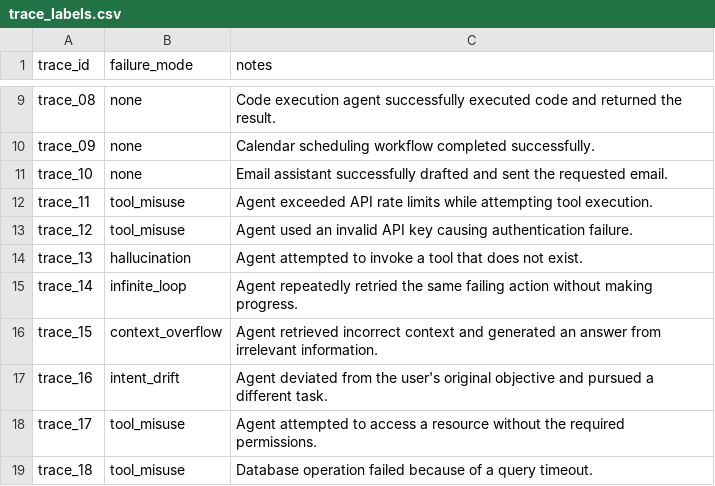
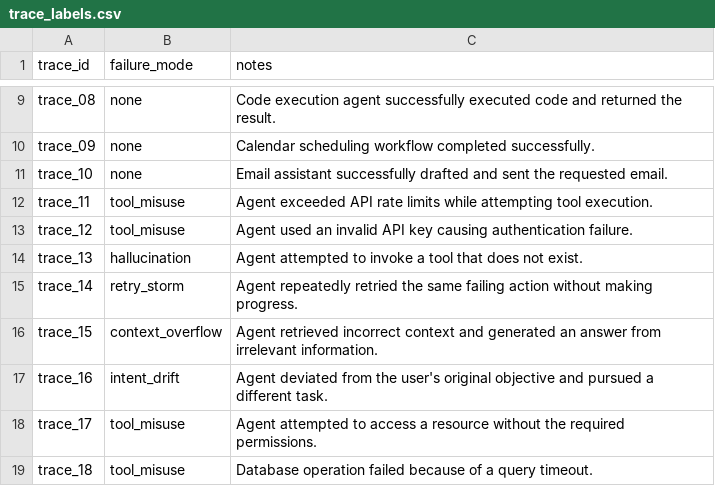
Before and after one commit to Ritesh90256/Vigil, a CSV file: data/labeled/trace_labels.csv, drawn as a sheet; only a part is shown, gaps mark what is left out.

Commit message:
modified classifier core, added batch testing script, got 91% accuracy on 100 traces for this v0.

```diff
--- a/data/labeled/trace_labels.csv
+++ b/data/labeled/trace_labels.csv
@@ -14,3 +14,3 @@ trace_12,tool_misuse,Agent used an invalid API key causing authentication failur
 trace_13,hallucination,Agent attempted to invoke a tool that does not exist.
-trace_14,infinite_loop,Agent repeatedly retried the same failing action without making progress.
+trace_14,retry_storm,Agent repeatedly retried the same failing action without making progress.
 trace_15,context_overflow,Agent retrieved incorrect context and generated an answer from irrelevant information.
```
Also changed, not shown: 5 other files.
